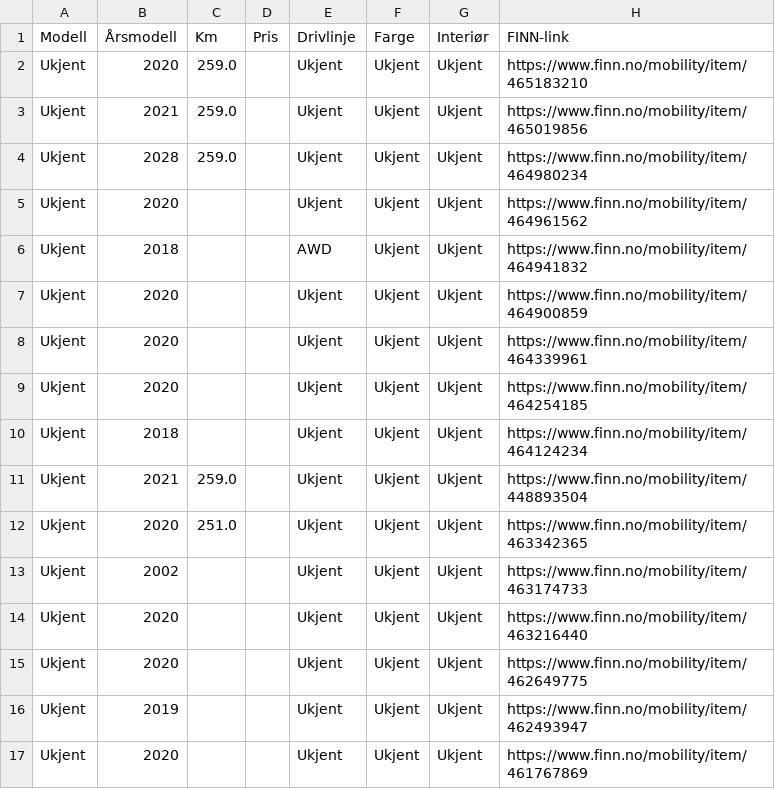
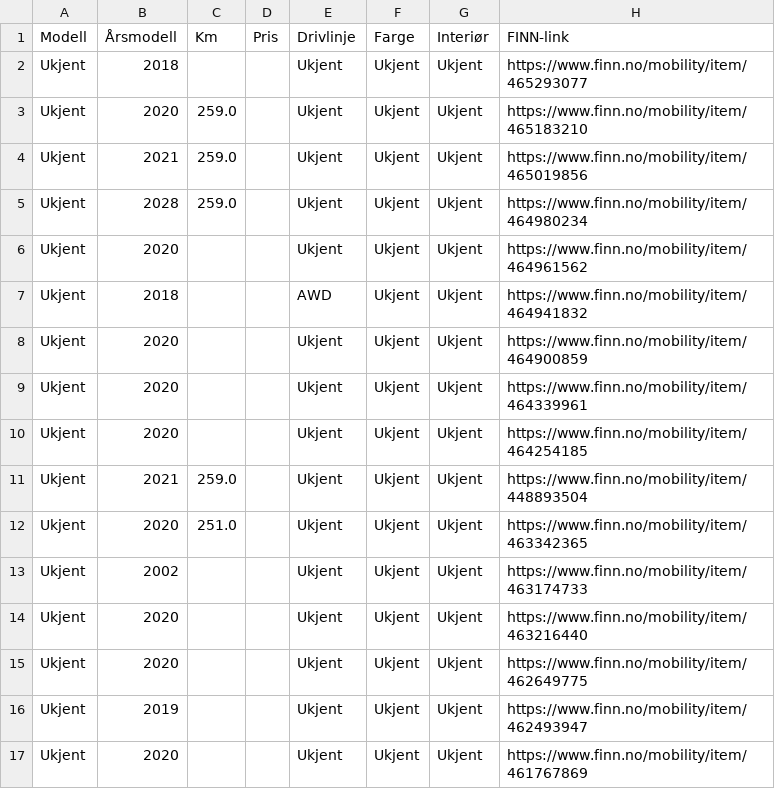
Before and after one commit to asbjornskar-dot/tesla-finn-app, a CSV file: tesla_finn.csv, drawn as a sheet; only a part is shown.

```diff
--- a/tesla_finn.csv
+++ b/tesla_finn.csv
@@ -1,2 +1,3 @@
 Modell,Årsmodell,Km,Pris,Drivlinje,Farge,Interiør,FINN-link
+Ukjent,2018,,,Ukjent,Ukjent,Ukjent,https://www.finn.no/mobility/item/465293077
 Ukjent,2020,259.0,,Ukjent,Ukjent,Ukjent,https://www.finn.no/mobility/item/465183210
@@ -9,3 +10,2 @@ Ukjent,2020,,,Ukjent,Ukjent,Ukjent,https://www.finn.no/mobility/item/464339961
 Ukjent,2020,,,Ukjent,Ukjent,Ukjent,https://www.finn.no/mobility/item/464254185
-Ukjent,2018,,,Ukjent,Ukjent,Ukjent,https://www.finn.no/mobility/item/464124234
 Ukjent,2021,259.0,,Ukjent,Ukjent,Ukjent,https://www.finn.no/mobility/item/448893504
```
